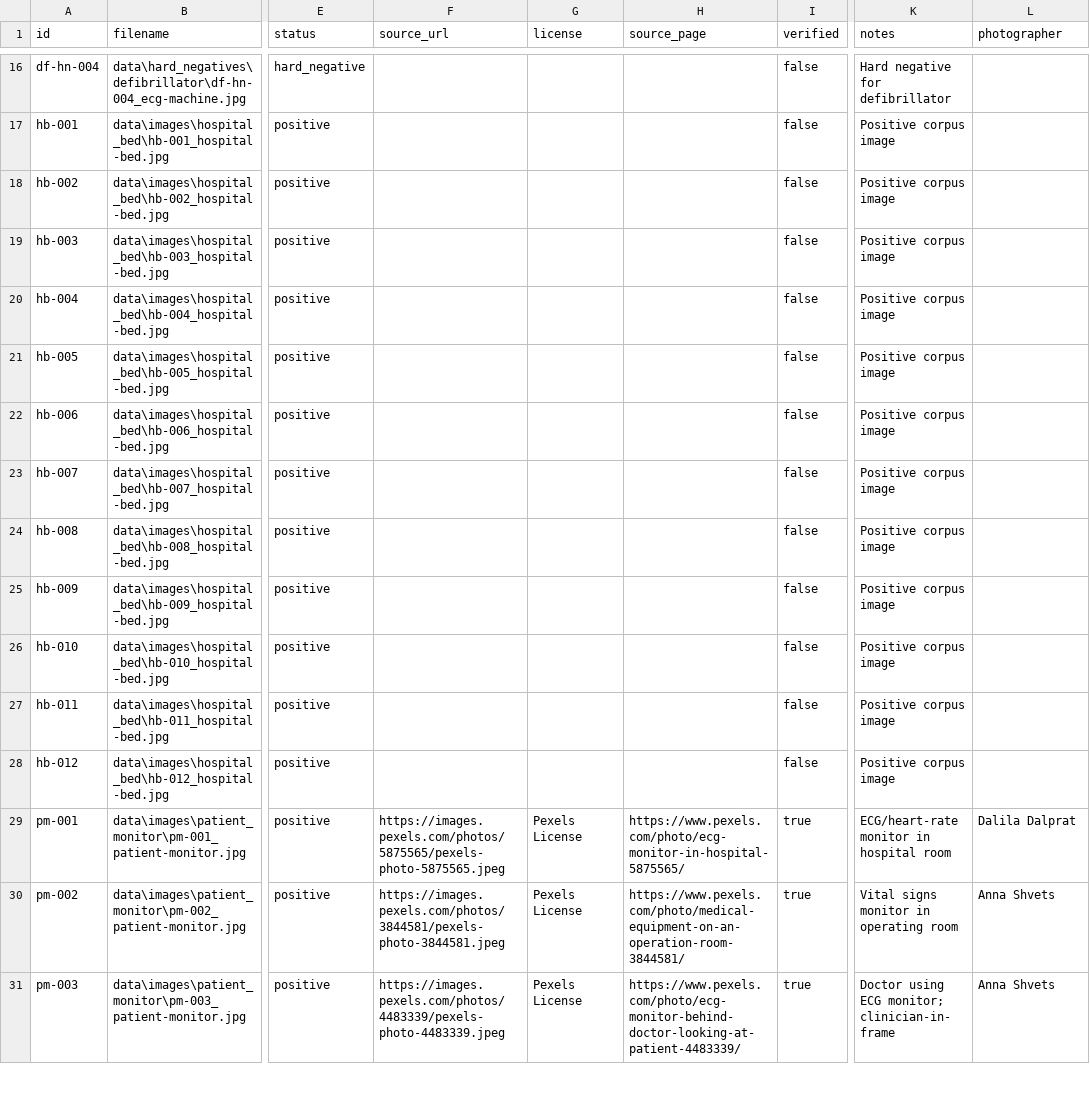
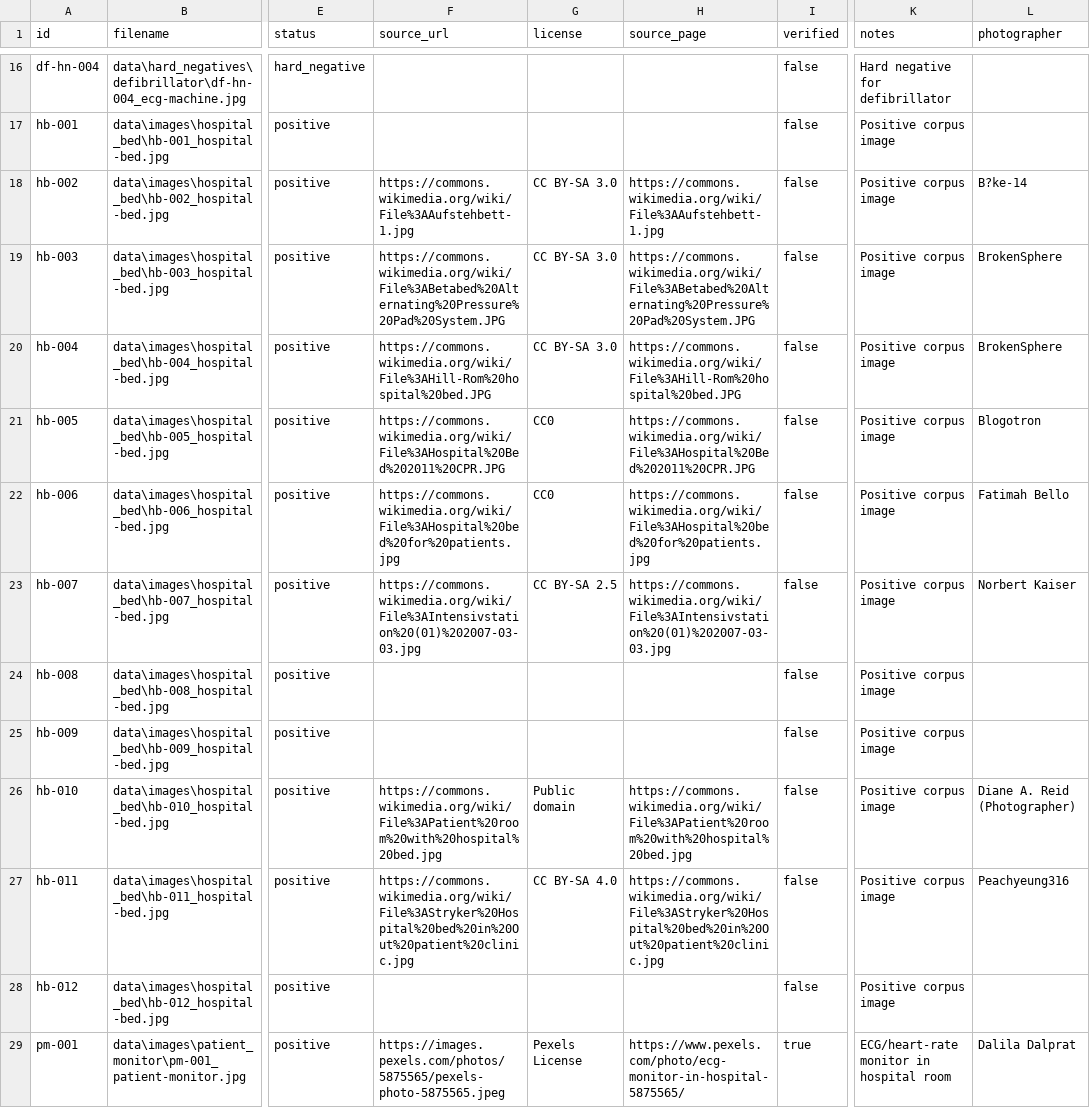
Before and after one commit to arapkirui513-hub/flyrank-capstone-image-relevance, a CSV file: data/dataset.csv, drawn as a sheet; only a part is shown, gaps mark what is left out; the shorter side is filled out with more unchanged rows; the diff covers the shown part only; the diff names each change by its address in the sheet, - before the commit and + after, or states it on an @@ line.

```diff
--- a/data/dataset.csv
+++ b/data/dataset.csv
-F18 (source_url): (empty)
+F18 (source_url): https://commons.wikimedia.org/wiki/File%3AAufstehbett-1.jpg
-G18:G20 (license): (empty)
+G18:G20 (license): CC BY-SA 3.0
-H18 (source_page): (empty)
+H18 (source_page): https://commons.wikimedia.org/wiki/File%3AAufstehbett-1.jpg
-L18 (photographer): (empty)
+L18 (photographer): B?ke-14
-F19 (source_url): (empty)
+F19 (source_url): https://commons.wikimedia.org/wiki/File%3ABetabed%20Alternating%20Pressure%20Pad%20System.JPG
-H19 (source_page): (empty)
+H19 (source_page): https://commons.wikimedia.org/wiki/File%3ABetabed%20Alternating%20Pressure%20Pad%20System.JPG
-L19:L20 (photographer): (empty)
+L19:L20 (photographer): BrokenSphere
-F20 (source_url): (empty)
+F20 (source_url): https://commons.wikimedia.org/wiki/File%3AHill-Rom%20hospital%20bed.JPG
-H20 (source_page): (empty)
+H20 (source_page): https://commons.wikimedia.org/wiki/File%3AHill-Rom%20hospital%20bed.JPG
-F21 (source_url): (empty)
+F21 (source_url): https://commons.wikimedia.org/wiki/File%3AHospital%20Bed%202011%20CPR.JPG
-G21:G22 (license): (empty)
+G21:G22 (license): CC0
-H21 (source_page): (empty)
+H21 (source_page): https://commons.wikimedia.org/wiki/File%3AHospital%20Bed%202011%20CPR.JPG
-L21 (photographer): (empty)
+L21 (photographer): Blogotron
-F22 (source_url): (empty)
+F22 (source_url): https://commons.wikimedia.org/wiki/File%3AHospital%20bed%20for%20patients.jpg
-H22 (source_page): (empty)
+H22 (source_page): https://commons.wikimedia.org/wiki/File%3AHospital%20bed%20for%20patients.jpg
-L22 (photographer): (empty)
+L22 (photographer): Fatimah Bello
-F23 (source_url): (empty)
+F23 (source_url): https://commons.wikimedia.org/wiki/File%3AIntensivstation%20(01)%202007-03-03.jpg
-G23 (license): (empty)
+G23 (license): CC BY-SA 2.5
-H23 (source_page): (empty)
+H23 (source_page): https://commons.wikimedia.org/wiki/File%3AIntensivstation%20(01)%202007-03-03.jpg
-L23 (photographer): (empty)
+L23 (photographer): Norbert Kaiser
-F26 (source_url): (empty)
+F26 (source_url): https://commons.wikimedia.org/wiki/File%3APatient%20room%20with%20hospital%20bed.jpg
-G26 (license): (empty)
+G26 (license): Public domain
-H26 (source_page): (empty)
+H26 (source_page): https://commons.wikimedia.org/wiki/File%3APatient%20room%20with%20hospital%20bed.jpg
-L26 (photographer): (empty)
+L26 (photographer): Diane A. Reid (Photographer)
-F27 (source_url): (empty)
+F27 (source_url): https://commons.wikimedia.org/wiki/File%3AStryker%20Hospital%20bed%20in%20Out%20patient%20clinic.jpg
-G27 (license): (empty)
+G27 (license): CC BY-SA 4.0
-H27 (source_page): (empty)
+H27 (source_page): https://commons.wikimedia.org/wiki/File%3AStryker%20Hospital%20bed%20in%20Out%20patient%20clinic.jpg
-L27 (photographer): (empty)
+L27 (photographer): Peachyeung316
```
Also changed, not shown: 2 added rows and 76 edited cells elsewhere in this file, 5 other files.
